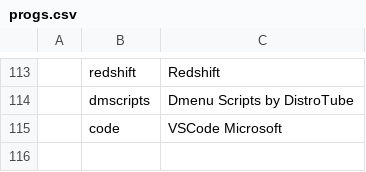
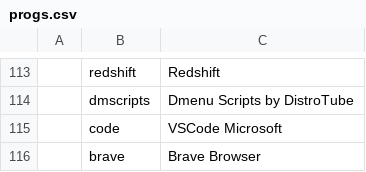
Before and after one commit to Cloufish/LARBS, a CSV file: progs.csv, drawn as a sheet; only a part is shown, gaps mark what is left out; the diff names each change by its address in the sheet, - before the commit and + after, or states it on an @@ line.

Commit message:
Add Brave Browser

```diff
--- a/progs.csv
+++ b/progs.csv
+row 116:  | brave | Brave Browser
```
